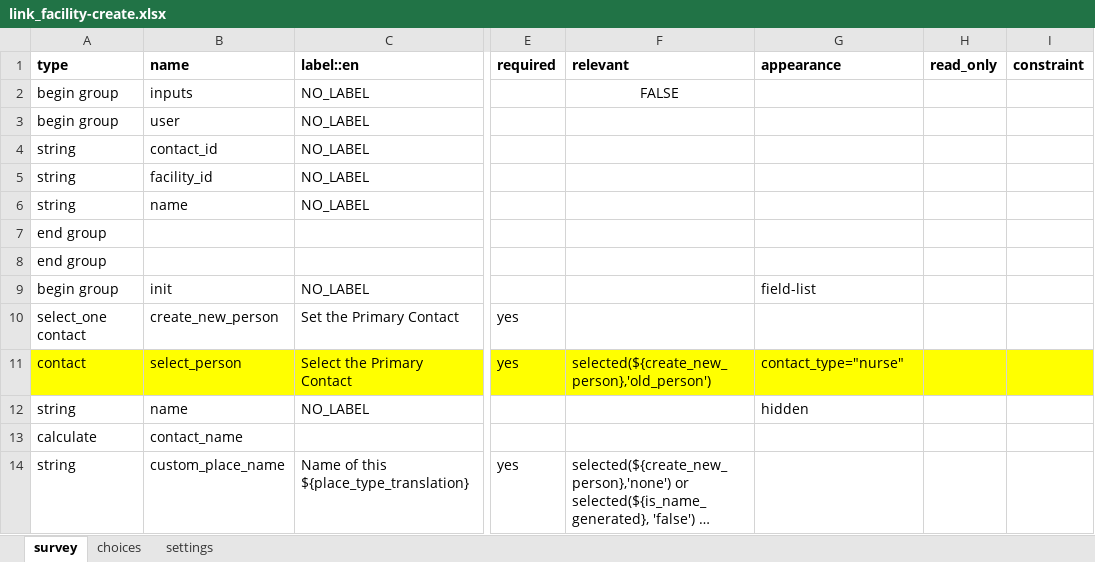
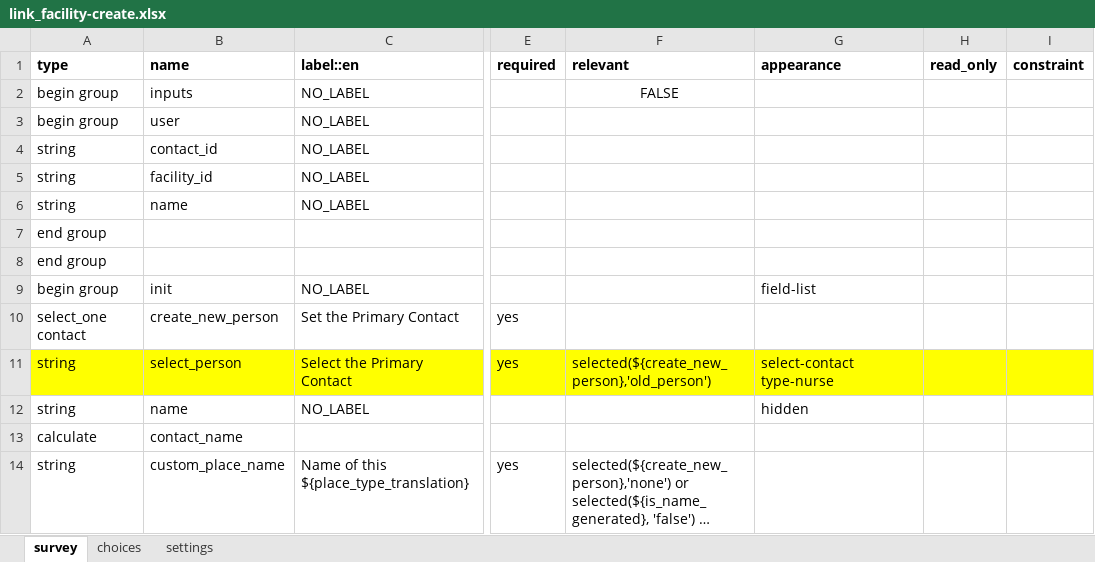
Before and after one commit to oyierp/community-testing-config-test, an Excel workbook: forms/contact/link_facility-create.xlsx, sheet survey, drawn as a sheet; only a part is shown, gaps mark what is left out; long unchanged cells end in …; values as stored, in another font and other column widths than the file's, no borders; conditional formats not drawn; the diff names each change by its address in the sheet, - before the commit and + after, or states it on an @@ line.

```diff
--- a/forms/contact/link_facility-create.xlsx (sheet survey)
+++ b/forms/contact/link_facility-create.xlsx (sheet survey)
-A11 (type): contact
+A11 (type): string
-G11 (appearance): contact_type="nurse"
+G11 (appearance): select-contact type-nurse
```
Also changed, not shown: sheet settings, forms/contact/link_facility-edit.xlsx.
